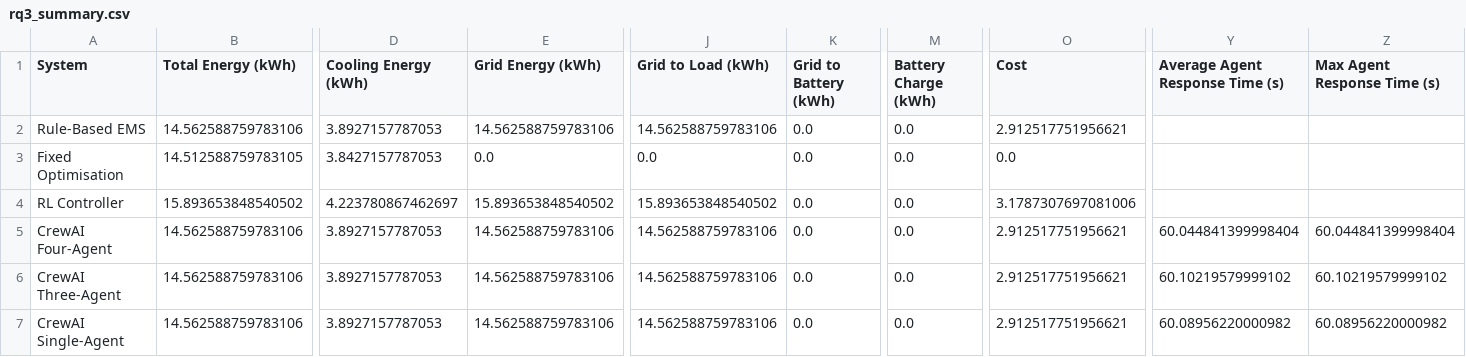
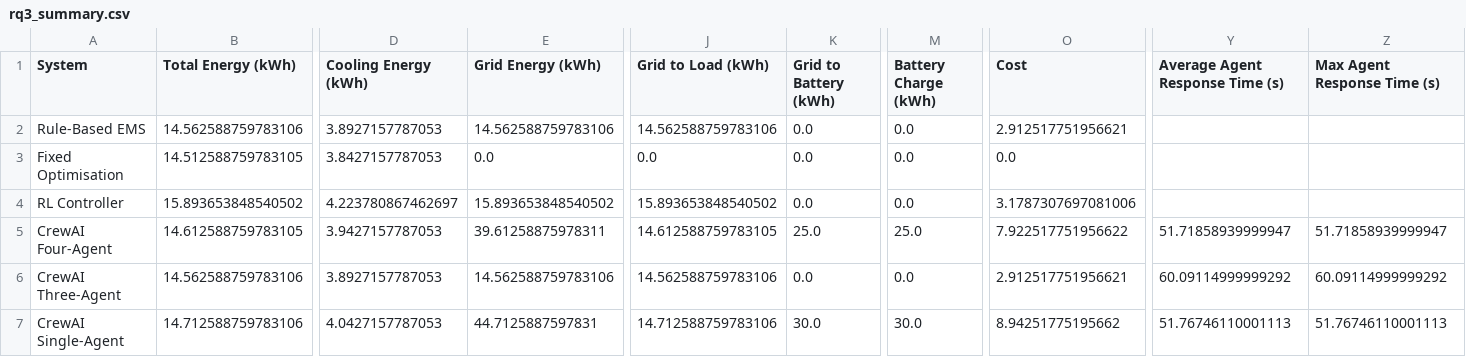
Before and after one commit to TZH553/datacenter_agentic_ai, a CSV file: rq3_summary.csv, drawn as a sheet; only a part is shown, gaps mark what is left out; the diff covers the shown part only; the diff names each change by its address in the sheet, - before the commit and + after, or states it on an @@ line.

```diff
--- a/rq3_summary.csv
+++ b/rq3_summary.csv
-B5 (Total Energy (kWh)): 14.562588759783106
+B5 (Total Energy (kWh)): 14.612588759783105
-D5 (Cooling Energy (kWh)): 3.8927157787053
+D5 (Cooling Energy (kWh)): 3.9427157787053
-E5 (Grid Energy (kWh)): 14.562588759783106
+E5 (Grid Energy (kWh)): 39.61258875978311
-J5 (Grid to Load (kWh)): 14.562588759783106
+J5 (Grid to Load (kWh)): 14.612588759783105
-K5 (Grid to Battery (kWh)): 0.0
+K5 (Grid to Battery (kWh)): 25.0
-M5 (Battery Charge (kWh)): 0.0
+M5 (Battery Charge (kWh)): 25.0
-O5 (Cost): 2.912517751956621
+O5 (Cost): 7.922517751956622
-Y5 (Average Agent Response Time (s)): 60.044841399998404
+Y5 (Average Agent Response Time (s)): 51.71858939999947
-Z5 (Max Agent Response Time (s)): 60.044841399998404
+Z5 (Max Agent Response Time (s)): 51.71858939999947
-Y6 (Average Agent Response Time (s)): 60.10219579999102
+Y6 (Average Agent Response Time (s)): 60.09114999999292
-Z6 (Max Agent Response Time (s)): 60.10219579999102
+Z6 (Max Agent Response Time (s)): 60.09114999999292
-B7 (Total Energy (kWh)): 14.562588759783106
+B7 (Total Energy (kWh)): 14.712588759783106
-D7 (Cooling Energy (kWh)): 3.8927157787053
+D7 (Cooling Energy (kWh)): 4.0427157787053
-E7 (Grid Energy (kWh)): 14.562588759783106
+E7 (Grid Energy (kWh)): 44.7125887597831
-J7 (Grid to Load (kWh)): 14.562588759783106
+J7 (Grid to Load (kWh)): 14.712588759783106
-K7 (Grid to Battery (kWh)): 0.0
+K7 (Grid to Battery (kWh)): 30.0
-M7 (Battery Charge (kWh)): 0.0
+M7 (Battery Charge (kWh)): 30.0
-O7 (Cost): 2.912517751956621
+O7 (Cost): 8.94251775195662
-Y7 (Average Agent Response Time (s)): 60.08956220000982
+Y7 (Average Agent Response Time (s)): 51.76746110001113
-Z7 (Max Agent Response Time (s)): 60.08956220000982
+Z7 (Max Agent Response Time (s)): 51.76746110001113
```
Also changed, not shown: 22 edited cells elsewhere in this file, rq3_agentic_four_hourly.csv, rq3_agentic_single_hourly.csv, 1 other file.
